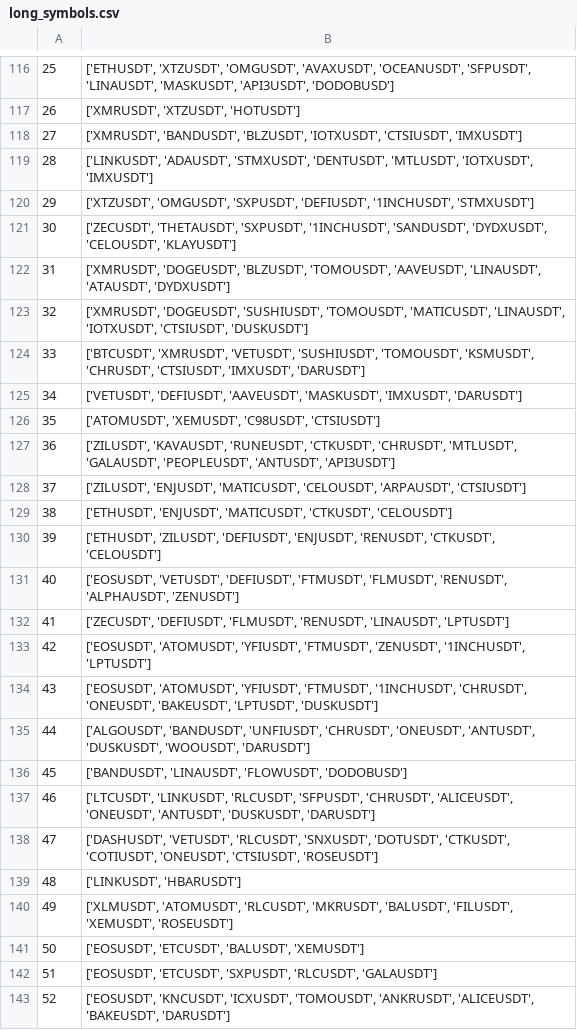
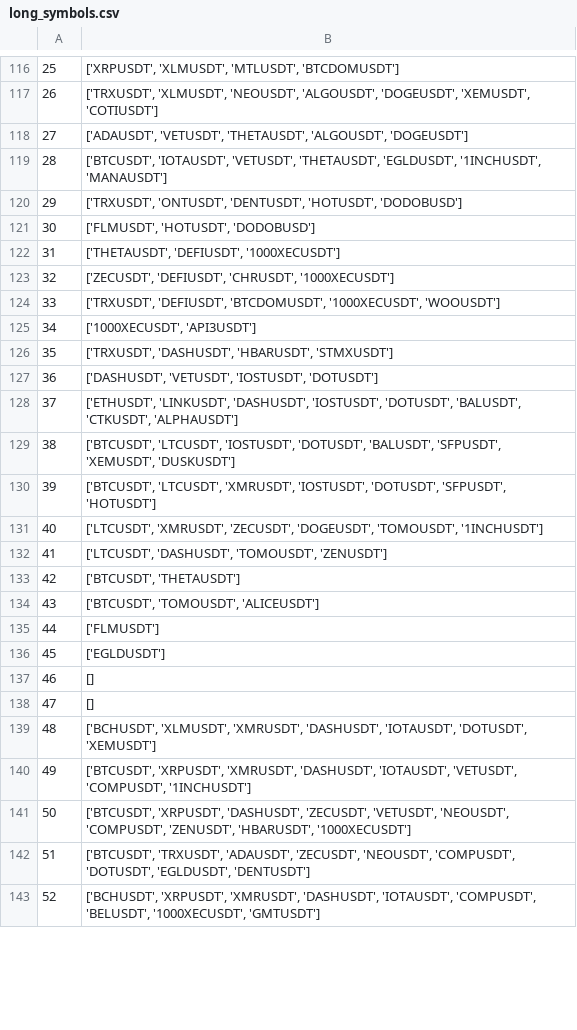
Before and after one commit to createMonster/Multi-Strategy-Quant-System, a CSV file: playground/long_symbols.csv, drawn as a sheet; only a part is shown, gaps mark what is left out; the diff covers the shown part only.

```diff
--- a/playground/long_symbols.csv
+++ b/playground/long_symbols.csv
@@ -116,28 +116,28 @@
-25,"['ETHUSDT', 'XTZUSDT', 'OMGUSDT', 'AVAXUSDT', 'OCEANUSDT', 'SFPUSDT', 'LINAUSDT', 'MASKUSDT', 'API3USDT', 'DODOBUSD']"
-26,"['XMRUSDT', 'XTZUSDT', 'HOTUSDT']"
-27,"['XMRUSDT', 'BANDUSDT', 'BLZUSDT', 'IOTXUSDT', 'CTSIUSDT', 'IMXUSDT']"
-28,"['LINKUSDT', 'ADAUSDT', 'STMXUSDT', 'DENTUSDT', 'MTLUSDT', 'IOTXUSDT', 'IMXUSDT']"
-29,"['XTZUSDT', 'OMGUSDT', 'SXPUSDT', 'DEFIUSDT', '1INCHUSDT', 'STMXUSDT']"
-30,"['ZECUSDT', 'THETAUSDT', 'SXPUSDT', '1INCHUSDT', 'SANDUSDT', 'DYDXUSDT', 'CELOUSDT', 'KLAYUSDT']"
-31,"['XMRUSDT', 'DOGEUSDT', 'BLZUSDT', 'TOMOUSDT', 'AAVEUSDT', 'LINAUSDT', 'ATAUSDT', 'DYDXUSDT']"
-32,"['XMRUSDT', 'DOGEUSDT', 'SUSHIUSDT', 'TOMOUSDT', 'MATICUSDT', 'LINAUSDT', 'IOTXUSDT', 'CTSIUSDT', 'DUSKUSDT']"
-33,"['BTCUSDT', 'XMRUSDT', 'VETUSDT', 'SUSHIUSDT', 'TOMOUSDT', 'KSMUSDT', 'CHRUSDT', 'CTSIUSDT', 'IMXUSDT', 'DARUSDT']"
-34,"['VETUSDT', 'DEFIUSDT', 'AAVEUSDT', 'MASKUSDT', 'IMXUSDT', 'DARUSDT']"
-35,"['ATOMUSDT', 'XEMUSDT', 'C98USDT', 'CTSIUSDT']"
-36,"['ZILUSDT', 'KAVAUSDT', 'RUNEUSDT', 'CTKUSDT', 'CHRUSDT', 'MTLUSDT', 'GALAUSDT', 'PEOPLEUSDT', 'ANTUSDT', 'API3USDT']"
-37,"['ZILUSDT', 'ENJUSDT', 'MATICUSDT', 'CELOUSDT', 'ARPAUSDT', 'CTSIUSDT']"
-38,"['ETHUSDT', 'ENJUSDT', 'MATICUSDT', 'CTKUSDT', 'CELOUSDT']"
-39,"['ETHUSDT', 'ZILUSDT', 'DEFIUSDT', 'ENJUSDT', 'RENUSDT', 'CTKUSDT', 'CELOUSDT']"
-40,"['EOSUSDT', 'VETUSDT', 'DEFIUSDT', 'FTMUSDT', 'FLMUSDT', 'RENUSDT', 'ALPHAUSDT', 'ZENUSDT']"
-41,"['ZECUSDT', 'DEFIUSDT', 'FLMUSDT', 'RENUSDT', 'LINAUSDT', 'LPTUSDT']"
-42,"['EOSUSDT', 'ATOMUSDT', 'YFIUSDT', 'FTMUSDT', 'ZENUSDT', '1INCHUSDT', 'LPTUSDT']"
-43,"['EOSUSDT', 'ATOMUSDT', 'YFIUSDT', 'FTMUSDT', '1INCHUSDT', 'CHRUSDT', 'ONEUSDT', 'BAKEUSDT', 'LPTUSDT', 'DUSKUSDT']"
-44,"['ALGOUSDT', 'BANDUSDT', 'UNFIUSDT', 'CHRUSDT', 'ONEUSDT', 'ANTUSDT', 'DUSKUSDT', 'WOOUSDT', 'DARUSDT']"
-45,"['BANDUSDT', 'LINAUSDT', 'FLOWUSDT', 'DODOBUSD']"
-46,"['LTCUSDT', 'LINKUSDT', 'RLCUSDT', 'SFPUSDT', 'CHRUSDT', 'ALICEUSDT', 'ONEUSDT', 'ANTUSDT', 'DUSKUSDT', 'DARUSDT']"
-47,"['DASHUSDT', 'VETUSDT', 'RLCUSDT', 'SNXUSDT', 'DOTUSDT', 'CTKUSDT', 'COTIUSDT', 'ONEUSDT', 'CTSIUSDT', 'ROSEUSDT']"
-48,"['LINKUSDT', 'HBARUSDT']"
-49,"['XLMUSDT', 'ATOMUSDT', 'RLCUSDT', 'MKRUSDT', 'BALUSDT', 'FILUSDT', 'XEMUSDT', 'ROSEUSDT']"
-50,"['EOSUSDT', 'ETCUSDT', 'BALUSDT', 'XEMUSDT']"
-51,"['EOSUSDT', 'ETCUSDT', 'SXPUSDT', 'RLCUSDT', 'GALAUSDT']"
-52,"['EOSUSDT', 'KNCUSDT', 'ICXUSDT', 'TOMOUSDT', 'ANKRUSDT', 'ALICEUSDT', 'BAKEUSDT', 'DARUSDT']"
+25,"['XRPUSDT', 'XLMUSDT', 'MTLUSDT', 'BTCDOMUSDT']"
+26,"['TRXUSDT', 'XLMUSDT', 'NEOUSDT', 'ALGOUSDT', 'DOGEUSDT', 'XEMUSDT', 'COTIUSDT']"
+27,"['ADAUSDT', 'VETUSDT', 'THETAUSDT', 'ALGOUSDT', 'DOGEUSDT']"
+28,"['BTCUSDT', 'IOTAUSDT', 'VETUSDT', 'THETAUSDT', 'EGLDUSDT', '1INCHUSDT', 'MANAUSDT']"
+29,"['TRXUSDT', 'ONTUSDT', 'DENTUSDT', 'HOTUSDT', 'DODOBUSD']"
+30,"['FLMUSDT', 'HOTUSDT', 'DODOBUSD']"
+31,"['THETAUSDT', 'DEFIUSDT', '1000XECUSDT']"
+32,"['ZECUSDT', 'DEFIUSDT', 'CHRUSDT', '1000XECUSDT']"
+33,"['TRXUSDT', 'DEFIUSDT', 'BTCDOMUSDT', '1000XECUSDT', 'WOOUSDT']"
+34,"['1000XECUSDT', 'API3USDT']"
+35,"['TRXUSDT', 'DASHUSDT', 'HBARUSDT', 'STMXUSDT']"
+36,"['DASHUSDT', 'VETUSDT', 'IOSTUSDT', 'DOTUSDT']"
+37,"['ETHUSDT', 'LINKUSDT', 'DASHUSDT', 'IOSTUSDT', 'DOTUSDT', 'BALUSDT', 'CTKUSDT', 'ALPHAUSDT']"
+38,"['BTCUSDT', 'LTCUSDT', 'IOSTUSDT', 'DOTUSDT', 'BALUSDT', 'SFPUSDT', 'XEMUSDT', 'DUSKUSDT']"
+39,"['BTCUSDT', 'LTCUSDT', 'XMRUSDT', 'IOSTUSDT', 'DOTUSDT', 'SFPUSDT', 'HOTUSDT']"
+40,"['LTCUSDT', 'XMRUSDT', 'ZECUSDT', 'DOGEUSDT', 'TOMOUSDT', '1INCHUSDT']"
+41,"['LTCUSDT', 'DASHUSDT', 'TOMOUSDT', 'ZENUSDT']"
+42,"['BTCUSDT', 'THETAUSDT']"
+43,"['BTCUSDT', 'TOMOUSDT', 'ALICEUSDT']"
+44,['FLMUSDT']
+45,['EGLDUSDT']
+46,[]
+47,[]
+48,"['BCHUSDT', 'XLMUSDT', 'XMRUSDT', 'DASHUSDT', 'IOTAUSDT', 'DOTUSDT', 'XEMUSDT']"
+49,"['BTCUSDT', 'XRPUSDT', 'XMRUSDT', 'DASHUSDT', 'IOTAUSDT', 'VETUSDT', 'COMPUSDT', '1INCHUSDT']"
+50,"['BTCUSDT', 'XRPUSDT', 'DASHUSDT', 'ZECUSDT', 'VETUSDT', 'NEOUSDT', 'COMPUSDT', 'ZENUSDT', 'HBARUSDT', '1000XECUSDT']"
+51,"['BTCUSDT', 'TRXUSDT', 'ADAUSDT', 'ZECUSDT', 'NEOUSDT', 'COMPUSDT', 'DOTUSDT', 'EGLDUSDT', 'DENTUSDT']"
+52,"['BCHUSDT', 'XRPUSDT', 'XMRUSDT', 'DASHUSDT', 'IOTAUSDT', 'COMPUSDT', 'BELUSDT', '1000XECUSDT', 'GMTUSDT']"
```
Also changed, not shown: 98 edited cells elsewhere in this file, 5 other files.
